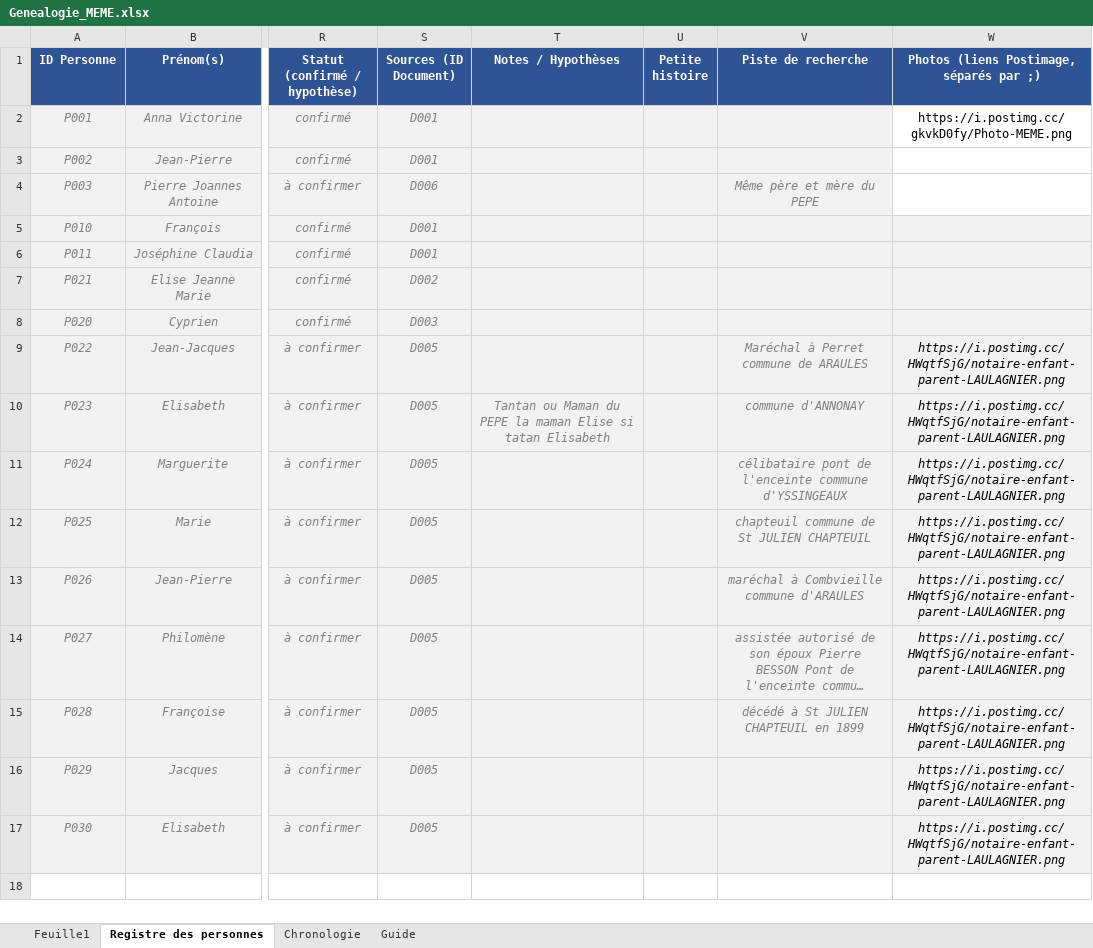
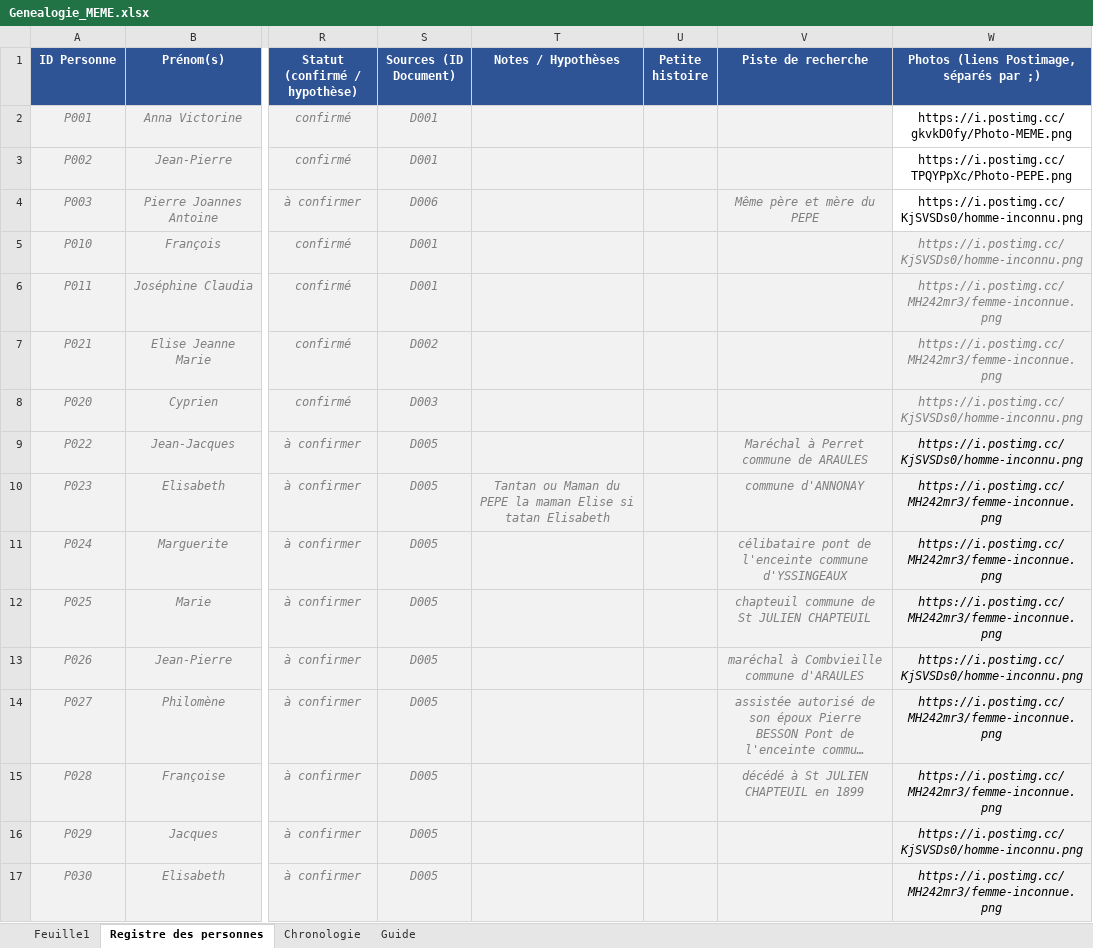
Before and after one commit to les-berthos/les-berthos, an Excel workbook: data/Genealogie_MEME.xlsx, sheet Registre des personnes, drawn as a sheet; only a part is shown, gaps mark what is left out; long unchanged cells end in …; values as stored, in another font and other column widths than the file's, no borders; the diff names each change by its address in the sheet, - before the commit and + after, or states it on an @@ line.

Commit message:
mise a jour xls avec photo pepe

```diff
--- a/data/Genealogie_MEME.xlsx (sheet Registre des personnes)
+++ b/data/Genealogie_MEME.xlsx (sheet Registre des personnes)
-W3: (empty)
+W3: https://i.postimg.cc/TPQYPpXc/Photo-PEPE.png
-W4:W5: (empty)
+W4:W5: https://i.postimg.cc/KjSVSDs0/homme-inconnu.png
-W6:W7: (empty)
+W6:W7: https://i.postimg.cc/MH242mr3/femme-inconnue.png
-W8: (empty)
+W8: https://i.postimg.cc/KjSVSDs0/homme-inconnu.png
-W9: https://i.postimg.cc/HWqtfSjG/notaire-enfant-parent-LAULAGNIER.png
+W9: https://i.postimg.cc/KjSVSDs0/homme-inconnu.png
-W10:W12: https://i.postimg.cc/HWqtfSjG/notaire-enfant-parent-LAULAGNIER.png
+W10:W12: https://i.postimg.cc/MH242mr3/femme-inconnue.png
-W13: https://i.postimg.cc/HWqtfSjG/notaire-enfant-parent-LAULAGNIER.png
+W13: https://i.postimg.cc/KjSVSDs0/homme-inconnu.png
-W14:W15: https://i.postimg.cc/HWqtfSjG/notaire-enfant-parent-LAULAGNIER.png
+W14:W15: https://i.postimg.cc/MH242mr3/femme-inconnue.png
-W16: https://i.postimg.cc/HWqtfSjG/notaire-enfant-parent-LAULAGNIER.png
+W16: https://i.postimg.cc/KjSVSDs0/homme-inconnu.png
-W17: https://i.postimg.cc/HWqtfSjG/notaire-enfant-parent-LAULAGNIER.png
+W17: https://i.postimg.cc/MH242mr3/femme-inconnue.png
```
